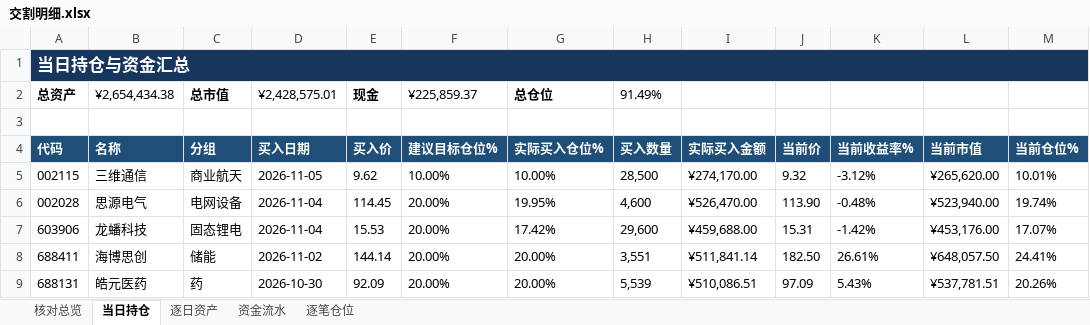
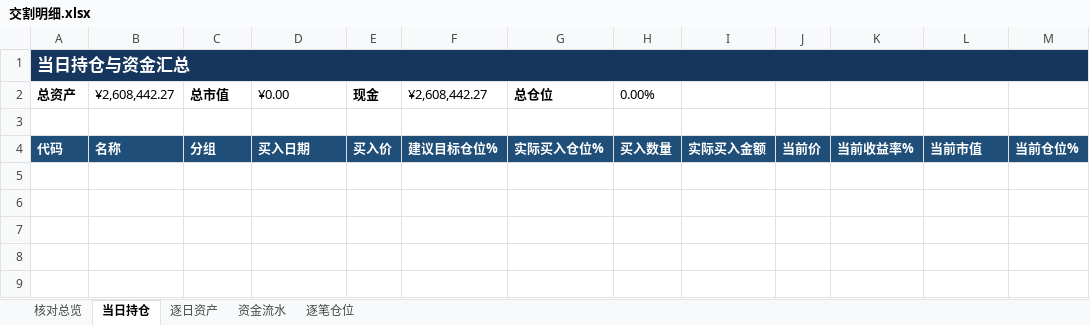
Before and after one commit to nancybhc/ma-cycle3-backtest, an Excel workbook: downloads/交割明细.xlsx, sheet 当日持仓, drawn as a sheet; values as stored, in another font and other column widths than the file's, no borders; the diff names each change by its address in the sheet, - before the commit and + after, or states it on an @@ line.

```diff
--- a/downloads/交割明细.xlsx (sheet 当日持仓)
+++ b/downloads/交割明细.xlsx (sheet 当日持仓)
-B2: ¥2,654,434.38
+B2: ¥2,608,442.27
-D2: ¥2,428,575.01
+D2: ¥0.00
-F2: ¥225,859.37
+F2: ¥2,608,442.27
-H2: 91.49%
+H2: 0.00%
-row 5: 002115 | 三维通信 | 商业航天 | 2026-11-05 | 9.62 | 10.00% | 10.00% | 28,500 | ¥274,170.00 | 9.32 | -3.12% | ¥265,620.00 | 10.01%
-row 6: 002028 | 思源电气 | 电网设备 | 2026-11-04 | 114.45 | 20.00% | 19.95% | 4,600 | ¥526,470.00 | 113.90 | -0.48% | ¥523,940.00 | 19.74%
-row 7: 603906 | 龙蟠科技 | 固态锂电 | 2026-11-04 | 15.53 | 20.00% | 17.42% | 29,600 | ¥459,688.00 | 15.31 | -1.42% | ¥453,176.00 | 17.07%
-row 8: 688411 | 海博思创 | 储能 | 2026-11-02 | 144.14 | 20.00% | 20.00% | 3,551 | ¥511,841.14 | 182.50 | 26.61% | ¥648,057.50 | 24.41%
-row 9: 688131 | 皓元医药 | 药 | 2026-10-30 | 92.09 | 20.00% | 20.00% | 5,539 | ¥510,086.51 | 97.09 | 5.43% | ¥537,781.51 | 20.26%
```
Also changed, not shown: sheet 资金流水, sheet 逐笔仓位, sheet 核对总览, sheet 逐日资产, 3 other files.
